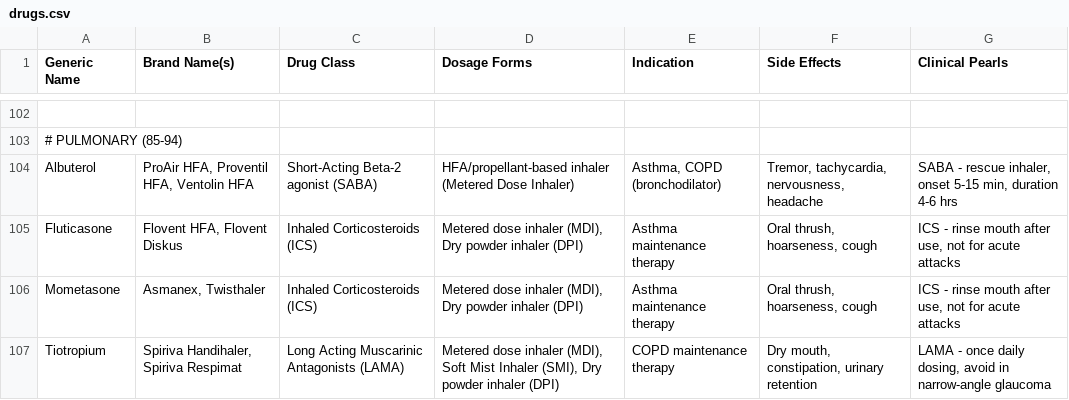
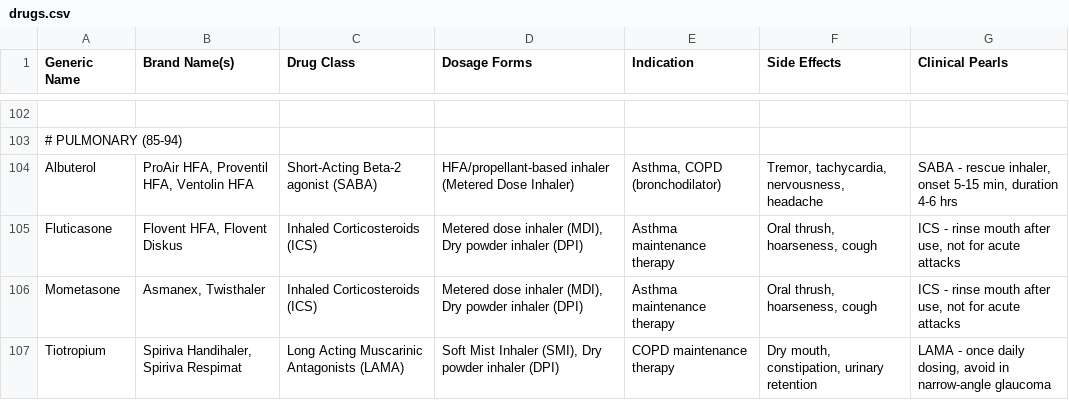
Before and after one commit to camnoval/StudyTopDrugs, a CSV file: drugs.csv, drawn as a sheet; only a part is shown, gaps mark what is left out; the diff covers the shown part only.

```diff
--- a/drugs.csv
+++ b/drugs.csv
@@ -106,2 +106,2 @@ Fluticasone,"Flovent HFA, Flovent Diskus",Inhaled Corticosteroids (ICS),"Metered
 Mometasone,"Asmanex, Twisthaler",Inhaled Corticosteroids (ICS),"Metered dose inhaler (MDI), Dry powder inhaler (DPI)",Asthma maintenance therapy,"Oral thrush, hoarseness, cough","ICS - rinse mouth after use, not for acute attacks"
-Tiotropium,"Spiriva Handihaler, Spiriva Respimat",Long Acting Muscarinic Antagonists (LAMA),"Metered dose inhaler (MDI), Soft Mist Inhaler (SMI), Dry powder inhaler (DPI)",COPD maintenance therapy,"Dry mouth, constipation, urinary retention","LAMA - once daily dosing, avoid in narrow-angle glaucoma"
+Tiotropium,"Spiriva Handihaler, Spiriva Respimat",Long Acting Muscarinic Antagonists (LAMA),"Soft Mist Inhaler (SMI), Dry powder inhaler (DPI)",COPD maintenance therapy,"Dry mouth, constipation, urinary retention","LAMA - once daily dosing, avoid in narrow-angle glaucoma"
```
Also changed, not shown: 6 edited cells elsewhere in this file, 1 other file.
